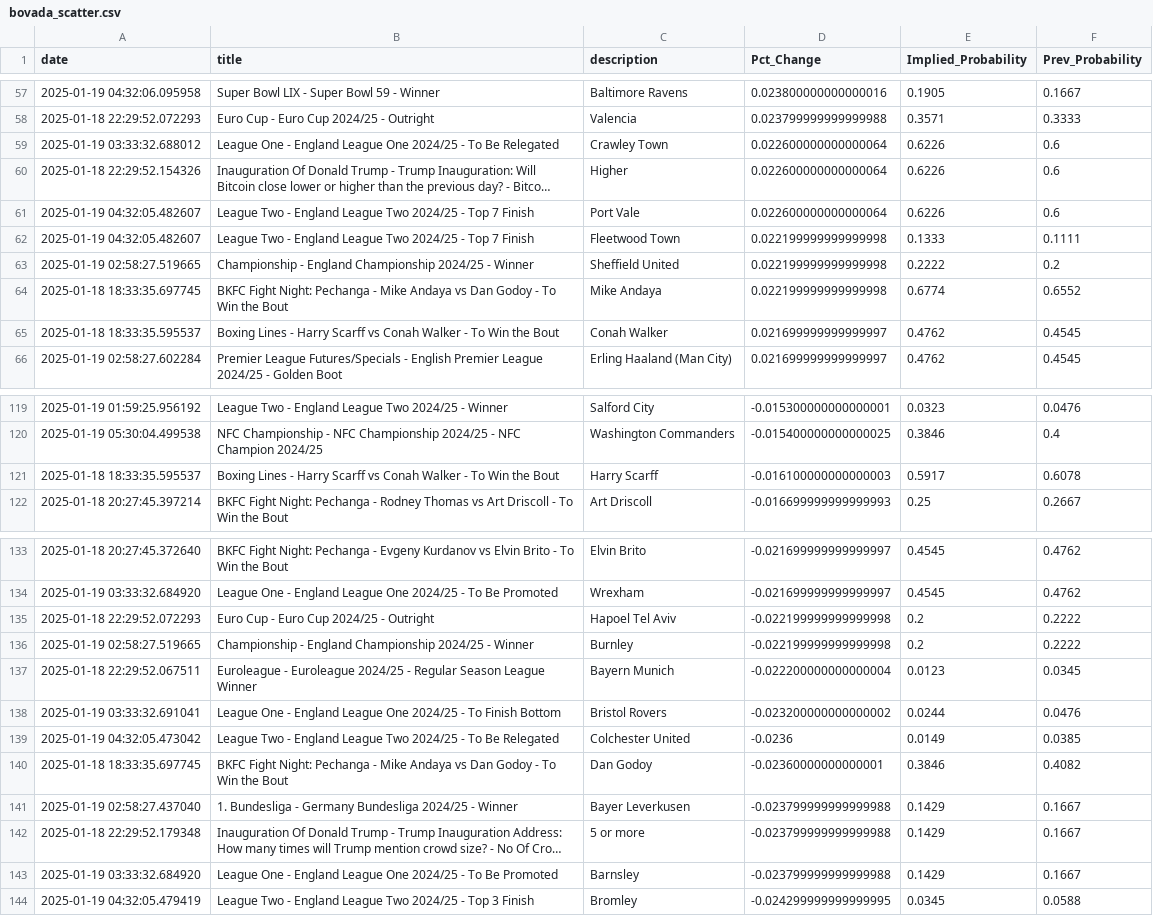
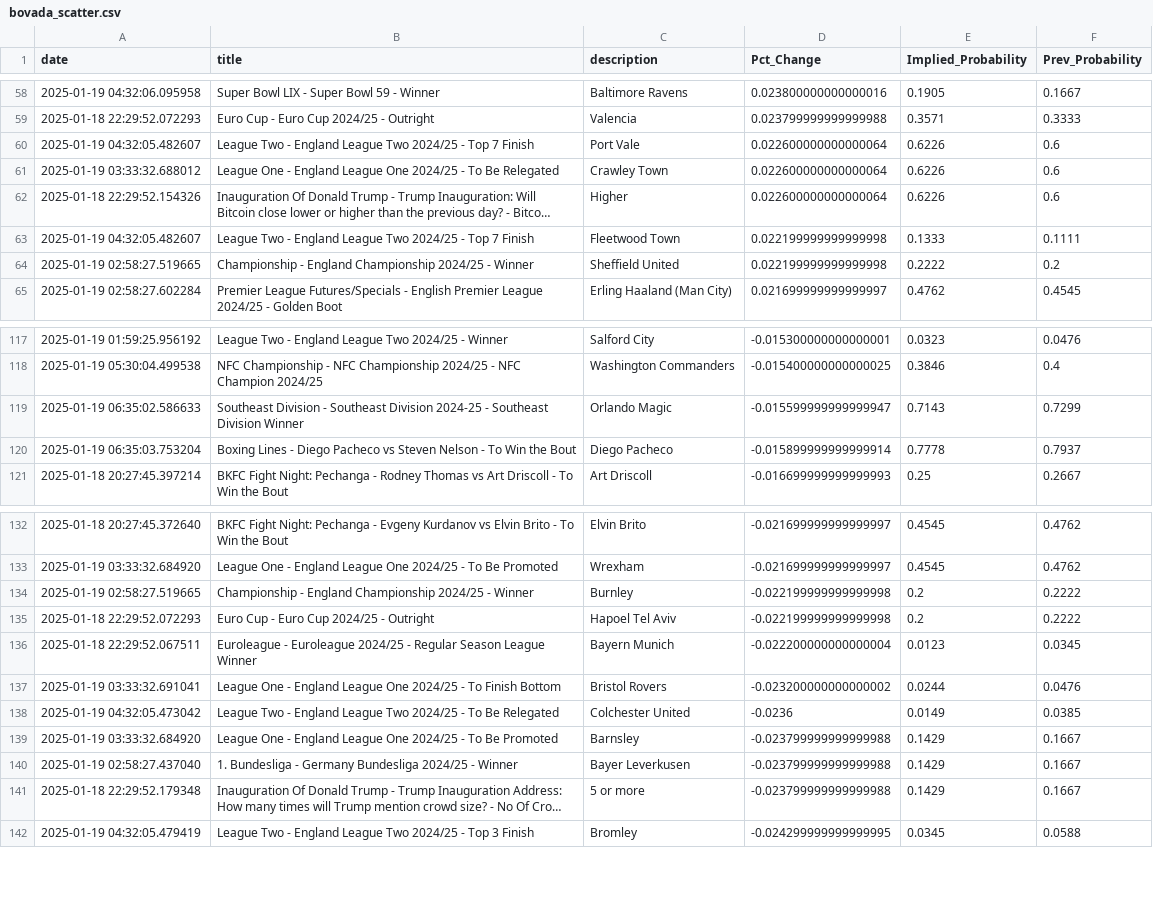
Before and after one commit to aaroncolesmith/data_bovada, a CSV file: data/bovada_scatter.csv, drawn as a sheet; only a part is shown, gaps mark what is left out; long unchanged cells end in …; removed rows and columns are numbered as before the commit, all else as after; the diff covers the shown part only; the diff names each change by its address in the sheet, - before the commit and + after, or states it on an @@ line.

Commit message:
Update data

```diff
--- a/data/bovada_scatter.csv
+++ b/data/bovada_scatter.csv
@@ row 61 moved to row 60: 2025-01-19 04:32:05.482607 @@
-row 64: 2025-01-18 18:33:35.697745 | BKFC Fight Night: Pechanga - Mike Andaya vs Dan Godoy - To Win the Bout | Mike Andaya | 0.022199999999999998 | 0.6774 | 0.6552
-row 65: 2025-01-18 18:33:35.595537 | Boxing Lines - Harry Scarff vs Conah Walker - To Win the Bout | Conah Walker | 0.021699999999999997 | 0.4762 | 0.4545
-row 121: 2025-01-18 18:33:35.595537 | Boxing Lines - Harry Scarff vs Conah Walker - To Win the Bout | Harry Scarff | -0.016100000000000003 | 0.5917 | 0.6078
+row 119: 2025-01-19 06:35:02.586633 | Southeast Division - Southeast Division 2024-25 - Southeast Division Winner | Orlando Magic | -0.015599999999999947 | 0.7143 | 0.7299
+row 120: 2025-01-19 06:35:03.753204 | Boxing Lines - Diego Pacheco vs Steven Nelson - To Win the Bout | Diego Pacheco | -0.015899999999999914 | 0.7778 | 0.7937
@@ row 136 moved to row 134: 2025-01-19 02:58:27.519665 @@
-row 140: 2025-01-18 18:33:35.697745 | BKFC Fight Night: Pechanga - Mike Andaya vs Dan Godoy - To Win the Bout | Dan Godoy | -0.02360000000000001 | 0.3846 | 0.4082
@@ row 143 moved to row 139: 2025-01-19 03:33:32.684920 @@
```
Also changed, not shown: 2 added rows, 2 removed rows and 5 moved rows elsewhere in this file, 1 other file.
